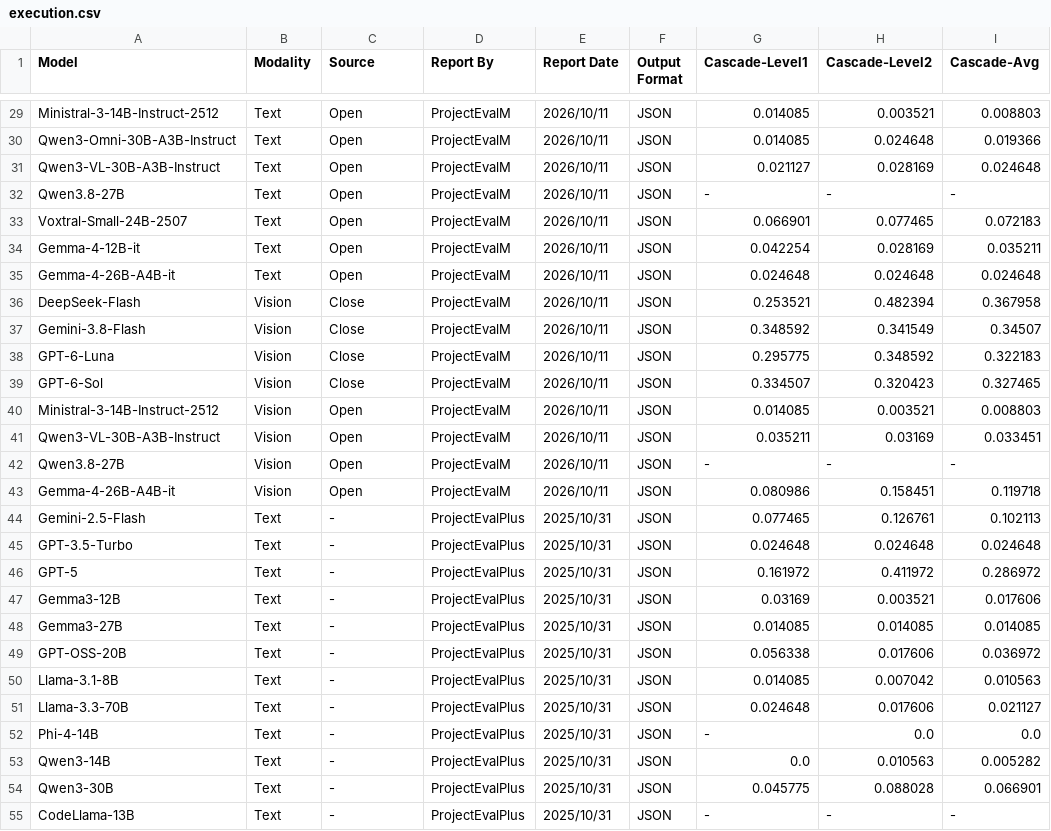
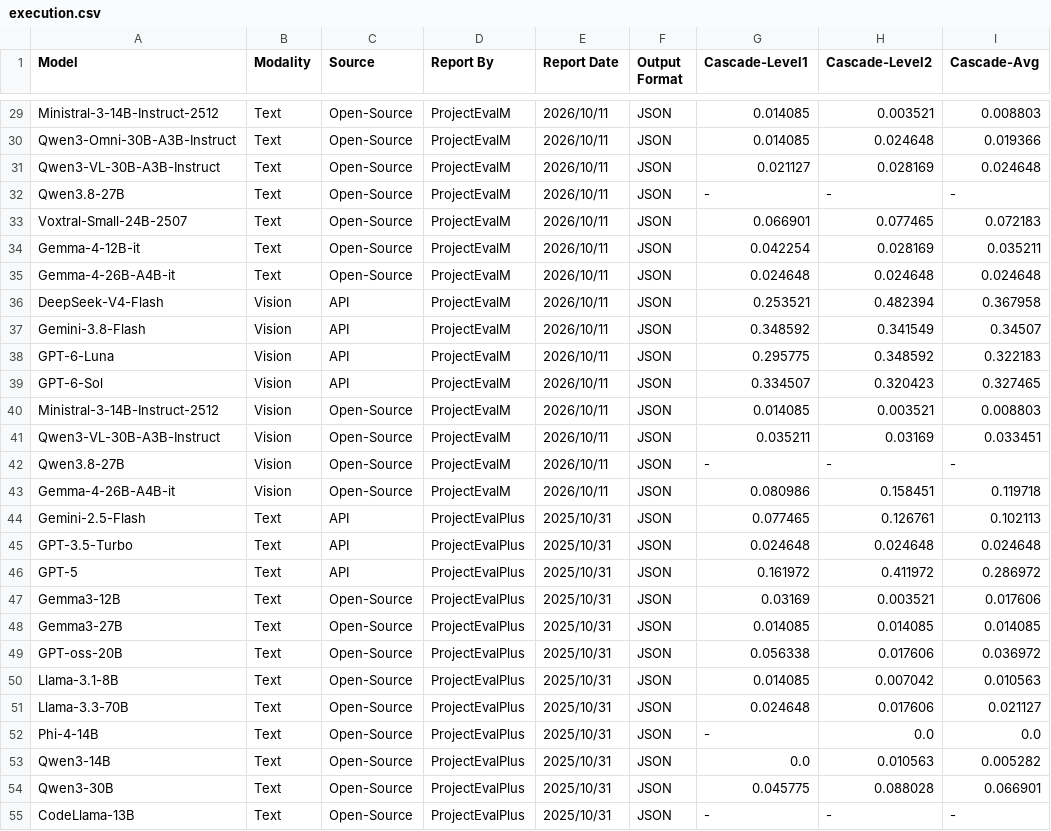
Before and after one commit to RyanLoil/ProjectEval, a CSV file: docs/execution.csv, drawn as a sheet; only a part is shown, gaps mark what is left out; the diff covers the shown part only; the diff names each change by its address in the sheet, - before the commit and + after, or states it on an @@ line.

```diff
--- a/docs/execution.csv
+++ b/docs/execution.csv
-C29:C35 (Source): Open
+C29:C35 (Source): Open-Source
-A36 (Model): DeepSeek-Flash
+A36 (Model): DeepSeek-V4-Flash
-C36:C39 (Source): Close
+C36:C39 (Source): API
-C40:C43 (Source): Open
+C40:C43 (Source): Open-Source
-C44:C46 (Source): -
+C44:C46 (Source): API
-C47:C55 (Source): -
+C47:C55 (Source): Open-Source
-A49 (Model): GPT-OSS-20B
+A49 (Model): GPT-oss-20B
```
Also changed, not shown: 34 edited cells elsewhere in this file, docs/multilang-exe.csv, docs/multilang-obj.csv, 16 other files.
